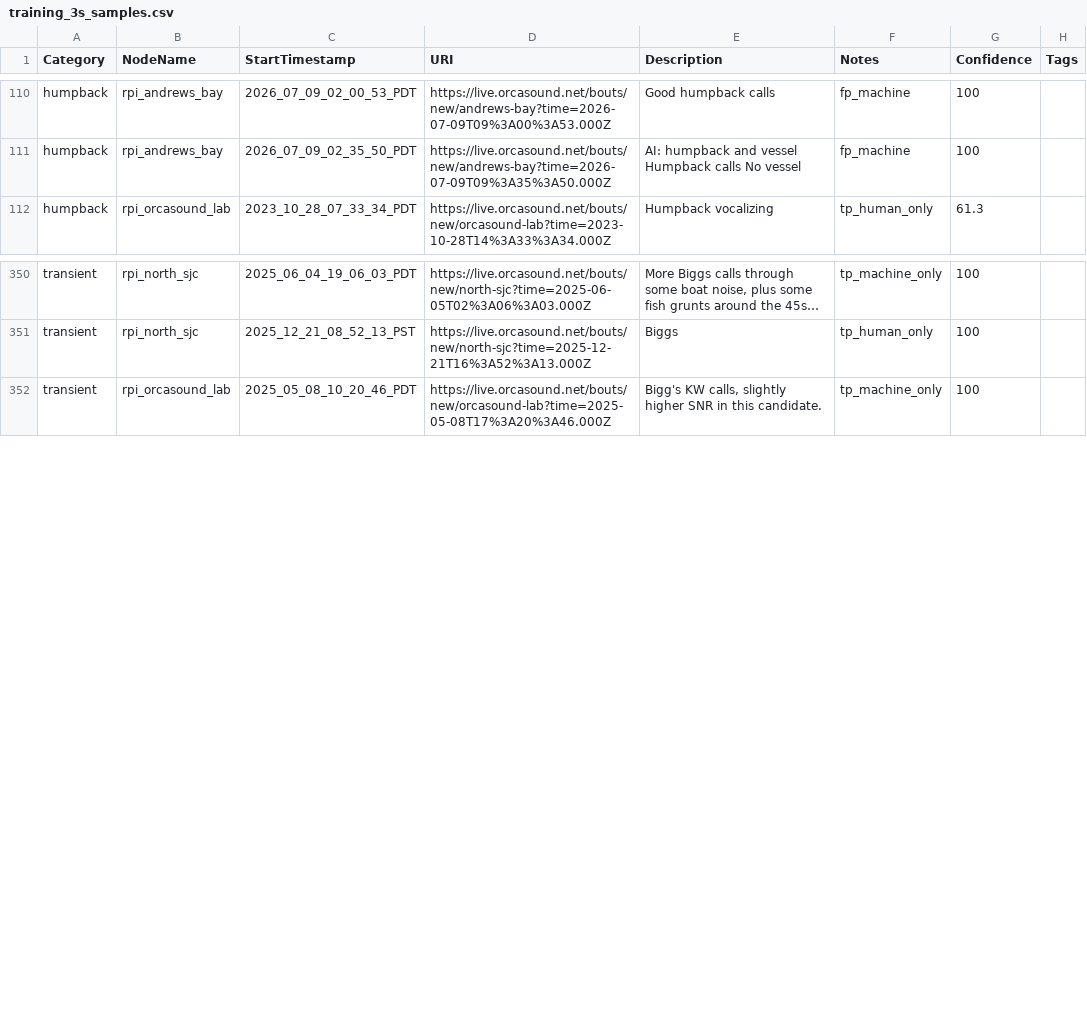
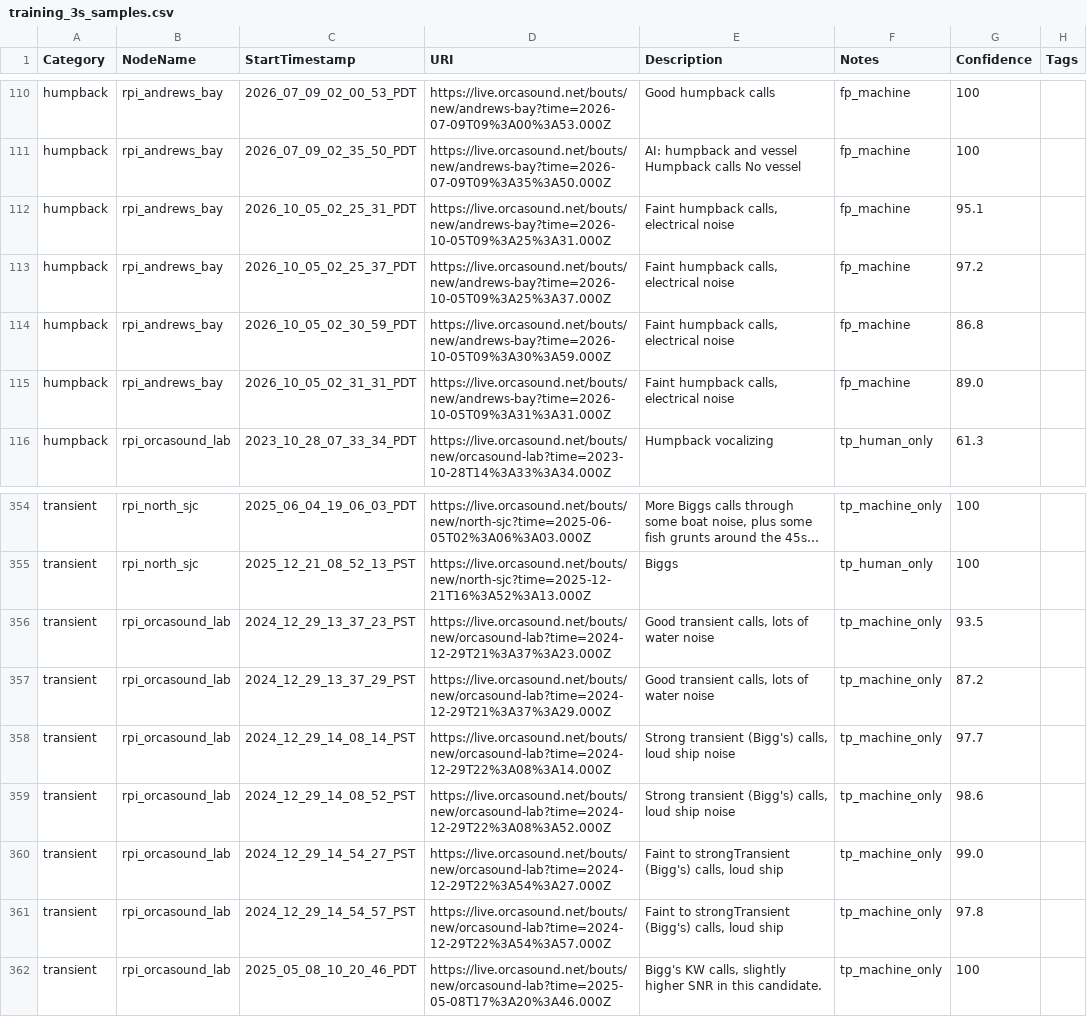
Before and after one commit to andrewolee/pods-ai, a CSV file: output/csv/training_3s_samples.csv, drawn as a sheet; only a part is shown, gaps mark what is left out; long unchanged cells end in …; the diff names each change by its address in the sheet, - before the commit and + after, or states it on an @@ line.

Commit message:
Add more transient and humpback training samples (#608)
* Add more transient and humpback training samples

And another transient testing sample

Signed-off-by: Dave Thaler <dthaler1968@gmail.com>

* Add more humpback testing samples

Signed-off-by: Dave Thaler <dthaler1968@gmail.com>

* Add transient sample

Signed-off-by: Dave Thaler <dthaler1968@gmail.com>

* Add transient samples

Signed-off-by: Dave Thaler <dthaler1968@gmail.com>

---------

Signed-off-by: Dave Thaler <dthaler1968@gmail.com>

```diff
--- a/output/csv/training_3s_samples.csv
+++ b/output/csv/training_3s_samples.csv
+row 112: humpback | rpi_andrews_bay | 2026_10_05_02_25_31_PDT | https://live.orcasound.net/bouts/new/andrews-bay?time=2026-10-05T09%3A25%3A31.000Z | Faint humpback calls, electrical noise | fp_machine | 95.1
+row 113: humpback | rpi_andrews_bay | 2026_10_05_02_25_37_PDT | https://live.orcasound.net/bouts/new/andrews-bay?time=2026-10-05T09%3A25%3A37.000Z | Faint humpback calls, electrical noise | fp_machine | 97.2
+row 114: humpback | rpi_andrews_bay | 2026_10_05_02_30_59_PDT | https://live.orcasound.net/bouts/new/andrews-bay?time=2026-10-05T09%3A30%3A59.000Z | Faint humpback calls, electrical noise | fp_machine | 86.8
+row 115: humpback | rpi_andrews_bay | 2026_10_05_02_31_31_PDT | https://live.orcasound.net/bouts/new/andrews-bay?time=2026-10-05T09%3A31%3A31.000Z | Faint humpback calls, electrical noise | fp_machine | 89.0
+row 356: transient | rpi_orcasound_lab | 2024_12_29_13_37_23_PST | https://live.orcasound.net/bouts/new/orcasound-lab?time=2024-12-29T21%3A37%3A23.000Z | Good transient calls, lots of water noise | tp_machine_only | 93.5
+row 357: transient | rpi_orcasound_lab | 2024_12_29_13_37_29_PST | https://live.orcasound.net/bouts/new/orcasound-lab?time=2024-12-29T21%3A37%3A29.000Z | Good transient calls, lots of water noise | tp_machine_only | 87.2
+row 358: transient | rpi_orcasound_lab | 2024_12_29_14_08_14_PST | https://live.orcasound.net/bouts/new/orcasound-lab?time=2024-12-29T22%3A08%3A14.000Z | Strong transient (Bigg's) calls, loud ship noise | tp_machine_only | 97.7
+row 359: transient | rpi_orcasound_lab | 2024_12_29_14_08_52_PST | https://live.orcasound.net/bouts/new/orcasound-lab?time=2024-12-29T22%3A08%3A52.000Z | Strong transient (Bigg's) calls, loud ship noise | tp_machine_only | 98.6
+row 360: transient | rpi_orcasound_lab | 2024_12_29_14_54_27_PST | https://live.orcasound.net/bouts/new/orcasound-lab?time=2024-12-29T22%3A54%3A27.000Z | Faint to strongTransient (Bigg's) calls, loud ship | tp_machine_only | 99.0
+row 361: transient | rpi_orcasound_lab | 2024_12_29_14_54_57_PST | https://live.orcasound.net/bouts/new/orcasound-lab?time=2024-12-29T22%3A54%3A57.000Z | Faint to strongTransient (Bigg's) calls, loud ship | tp_machine_only | 97.8
```
Also changed, not shown: output/csv/testing_60s_samples.csv.
